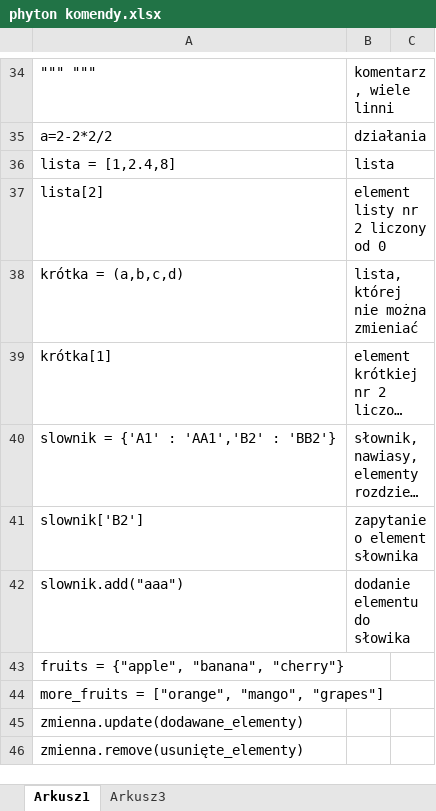
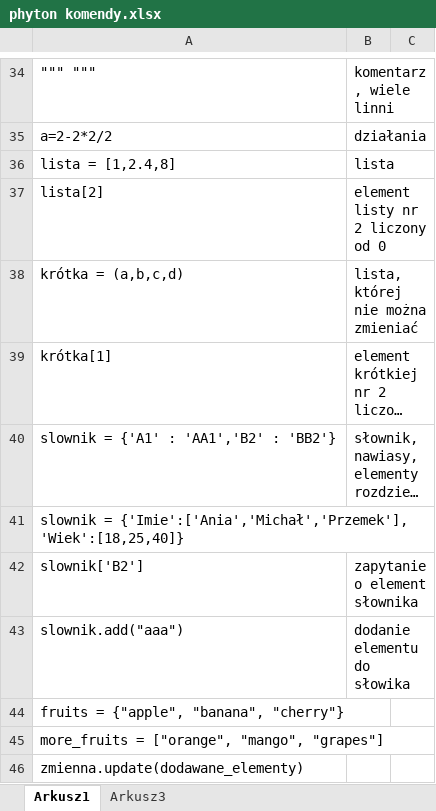
Before and after one commit to mo1der/mo1der, an Excel workbook: phyton komendy.xlsx, sheet Arkusz1, drawn as a sheet; only a part is shown, gaps mark what is left out; the shorter side is filled out with more unchanged rows; long unchanged cells end in …; values as stored, in another font and other column widths than the file's, no borders; the diff covers the shown part only; the diff names each change by its address in the sheet, - before the commit and + after, or states it on an @@ line.

```diff
--- a/phyton komendy.xlsx (sheet Arkusz1)
+++ b/phyton komendy.xlsx (sheet Arkusz1)
+row 41: slownik = {'Imie':['Ania','Michał','Przemek'], 'Wiek':[18,25,40]}
```
Also changed, not shown: 55 added rows elsewhere in this sheet, 4 other files.
